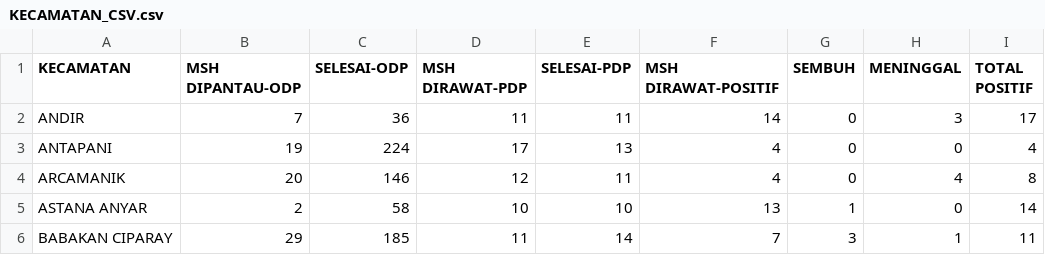
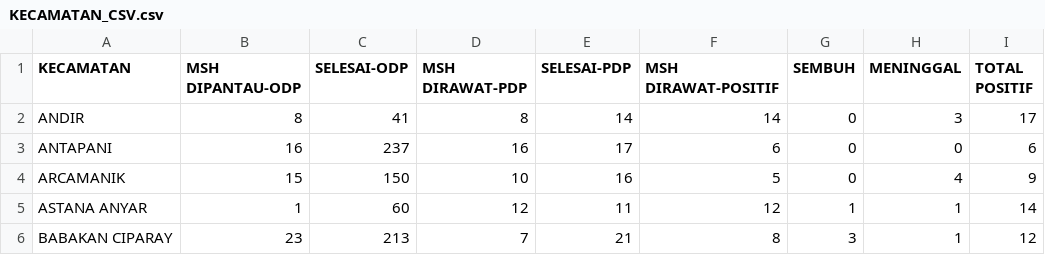
Before and after one commit to afahmip/covid-dashboard, a CSV file: data/KECAMATAN_CSV.csv, drawn as a sheet; only a part is shown; the diff covers the shown part only.

```diff
--- a/data/KECAMATAN_CSV.csv
+++ b/data/KECAMATAN_CSV.csv
@@ -1,6 +1,6 @@
 KECAMATAN;MSH DIPANTAU-ODP;SELESAI-ODP;MSH DIRAWAT-PDP;SELESAI-PDP;MSH DIRAWAT-POSITIF;SEMBUH;MENINGGAL;TOTAL POSITIF
-ANDIR;7;36;11;11;14;0;3;17
-ANTAPANI;19;224;17;13;4;0;0;4
-ARCAMANIK;20;146;12;11;4;0;4;8
-ASTANA ANYAR;2;58;10;10;13;1;0;14
-BABAKAN CIPARAY;29;185;11;14;7;3;1;11
+ANDIR;8;41;8;14;14;0;3;17
+ANTAPANI;16;237;16;17;6;0;0;6
+ARCAMANIK;15;150;10;16;5;0;4;9
+ASTANA ANYAR;1;60;12;11;12;1;1;14
+BABAKAN CIPARAY;23;213;7;21;8;3;1;12
```
Also changed, not shown: 116 edited cells elsewhere in this file, data/PDP.csv, data/Positif.csv, 18 other files.
